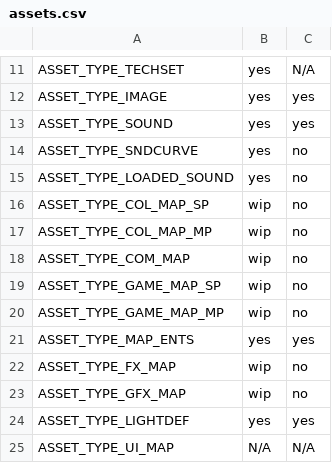
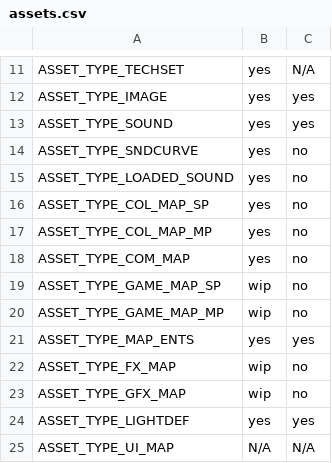
Before and after one commit to RagdollPhysics/zonebuilder, a CSV file: assets.csv, drawn as a sheet; only a part is shown, gaps mark what is left out.

Commit message:
update asset list

```diff
--- a/assets.csv
+++ b/assets.csv
@@ -15,5 +15,5 @@ ASSET_TYPE_SNDCURVE,yes,no
 ASSET_TYPE_LOADED_SOUND,yes,no
-ASSET_TYPE_COL_MAP_SP,wip,no
-ASSET_TYPE_COL_MAP_MP,wip,no
-ASSET_TYPE_COM_MAP,wip,no
+ASSET_TYPE_COL_MAP_SP,yes,no
+ASSET_TYPE_COL_MAP_MP,yes,no
+ASSET_TYPE_COM_MAP,yes,no
 ASSET_TYPE_GAME_MAP_SP,wip,no
```
